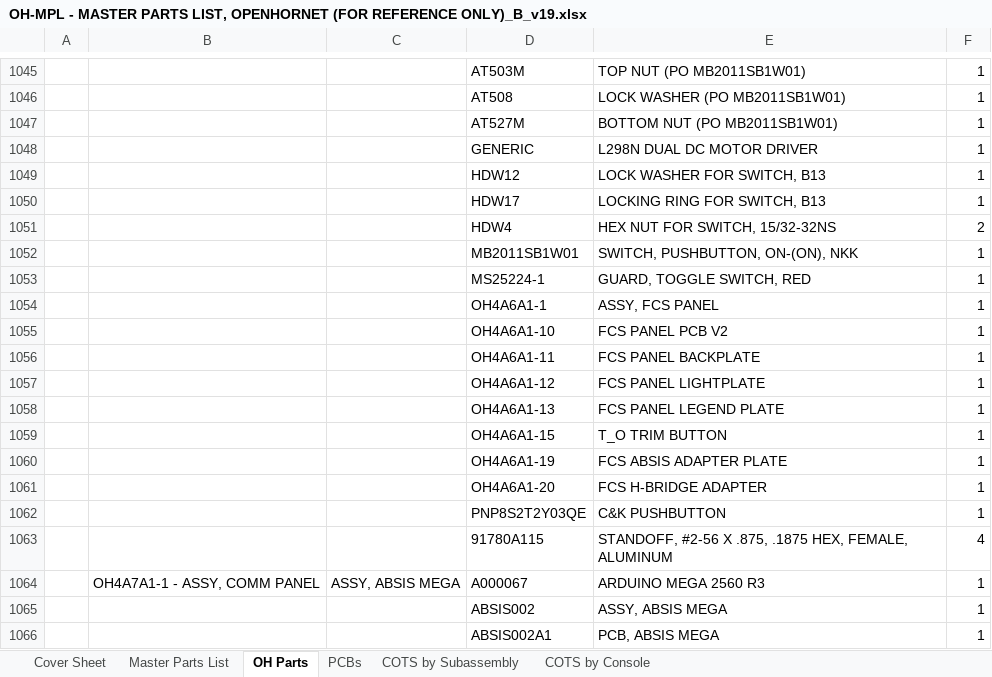
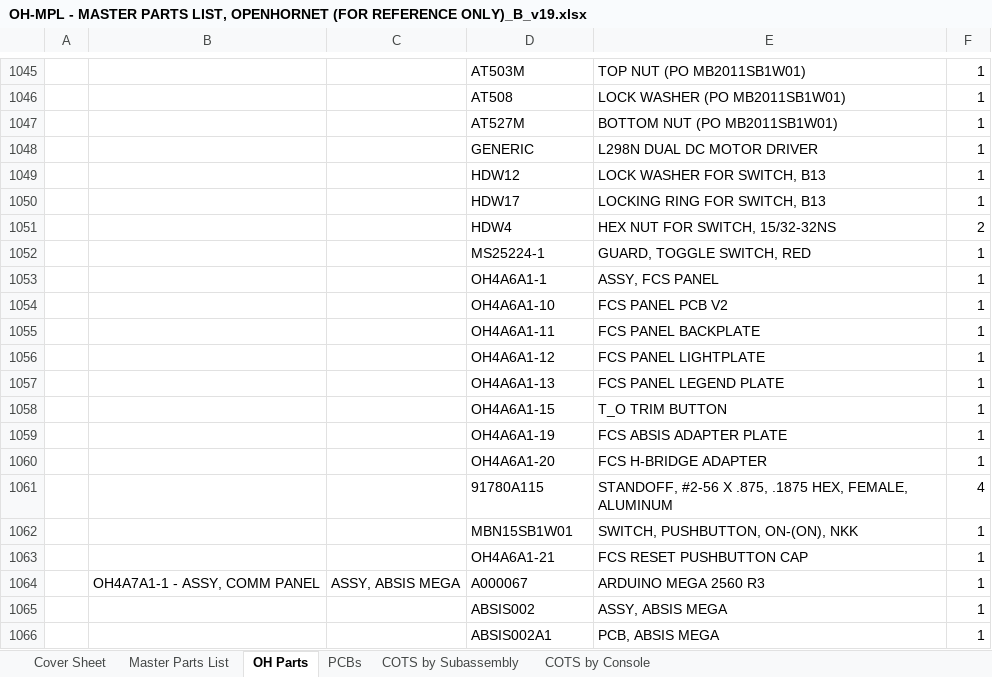
Before and after one commit to jrsteensen/OpenHornet, an Excel workbook: release/OH-MPL - MASTER PARTS LIST, OPENHORNET (FOR REFERENCE ONLY)_B_v19.xlsx, sheet OH Parts, drawn as a sheet; only a part is shown, gaps mark what is left out; values as stored, in another font and other column widths than the file's, no borders; removed rows and columns are numbered as before the commit, all else as after; the diff names each change by its address in the sheet, - before the commit and + after, or states it on an @@ line.

```diff
--- a/release/OH-MPL - MASTER PARTS LIST, OPENHORNET (FOR REFERENCE ONLY)_B_v19.xlsx (sheet OH Parts)
+++ b/release/OH-MPL - MASTER PARTS LIST, OPENHORNET (FOR REFERENCE ONLY)_B_v19.xlsx (sheet OH Parts)
-row 1052:  |  |  | MB2011SB1W01 | SWITCH, PUSHBUTTON, ON-(ON), NKK | 1
-row 1062:  |  |  | PNP8S2T2Y03QE | C&K PUSHBUTTON | 1
+row 1062:  |  |  | MBN15SB1W01 | SWITCH, PUSHBUTTON, ON-(ON), NKK | 1
+row 1063:  |  |  | OH4A6A1-21 | FCS RESET PUSHBUTTON CAP | 1
```
Also changed, not shown: sheet COTS by Console, sheet Master Parts List, sheet COTS by Subassembly, 6 other files.
